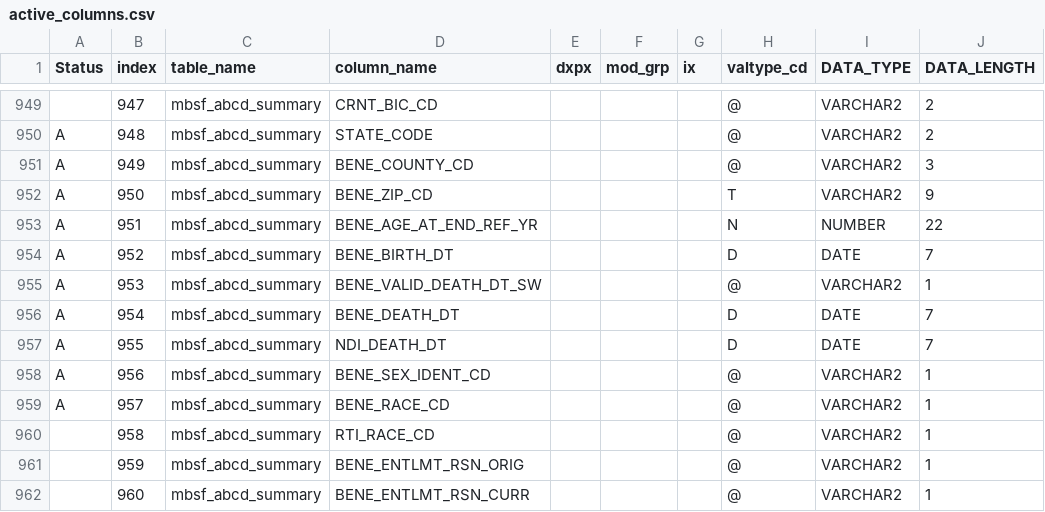
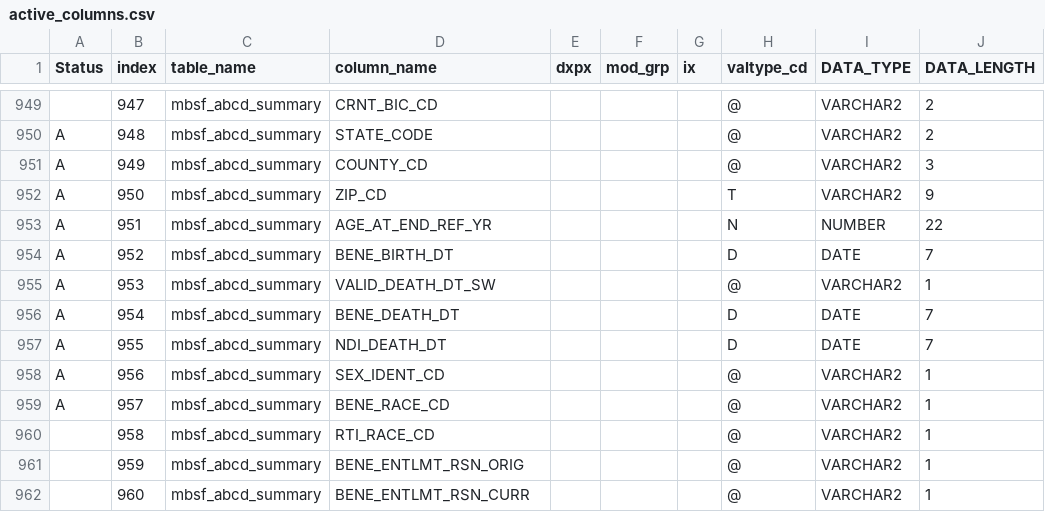
Before and after one commit to kumc-bmi/grouse, a CSV file: etl_i2b2/metadata/active_columns.csv, drawn as a sheet; only a part is shown, gaps mark what is left out; the diff names each change by its address in the sheet, - before the commit and + after, or states it on an @@ line.

Commit message:
BENE_ZIP_CD -> ZIP_CD etc.

```diff
--- a/etl_i2b2/metadata/active_columns.csv
+++ b/etl_i2b2/metadata/active_columns.csv
-D951 (column_name): BENE_COUNTY_CD
+D951 (column_name): COUNTY_CD
-D952 (column_name): BENE_ZIP_CD
+D952 (column_name): ZIP_CD
-D953 (column_name): BENE_AGE_AT_END_REF_YR
+D953 (column_name): AGE_AT_END_REF_YR
-D955 (column_name): BENE_VALID_DEATH_DT_SW
+D955 (column_name): VALID_DEATH_DT_SW
-D958 (column_name): BENE_SEX_IDENT_CD
+D958 (column_name): SEX_IDENT_CD
```
